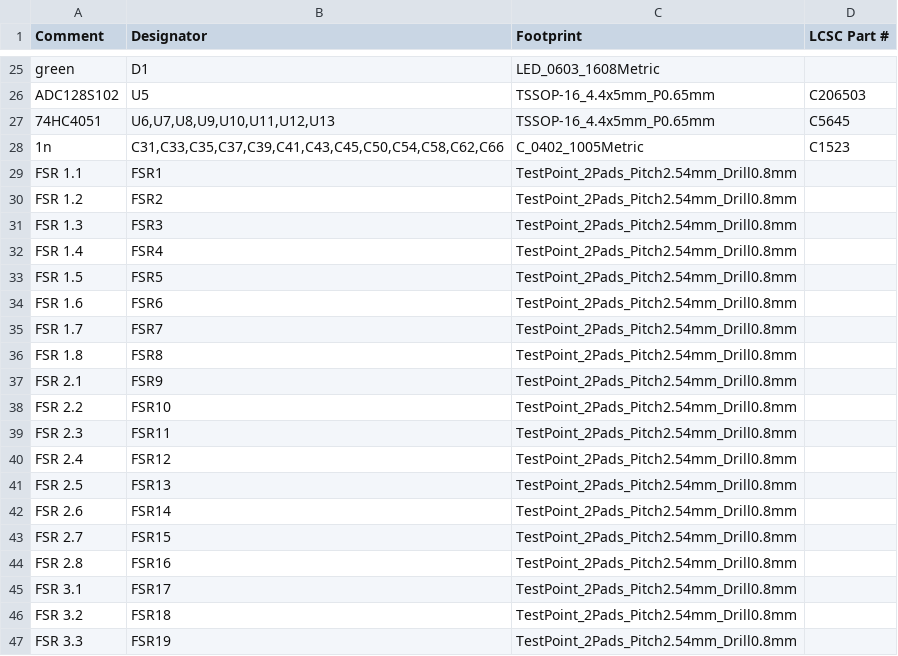
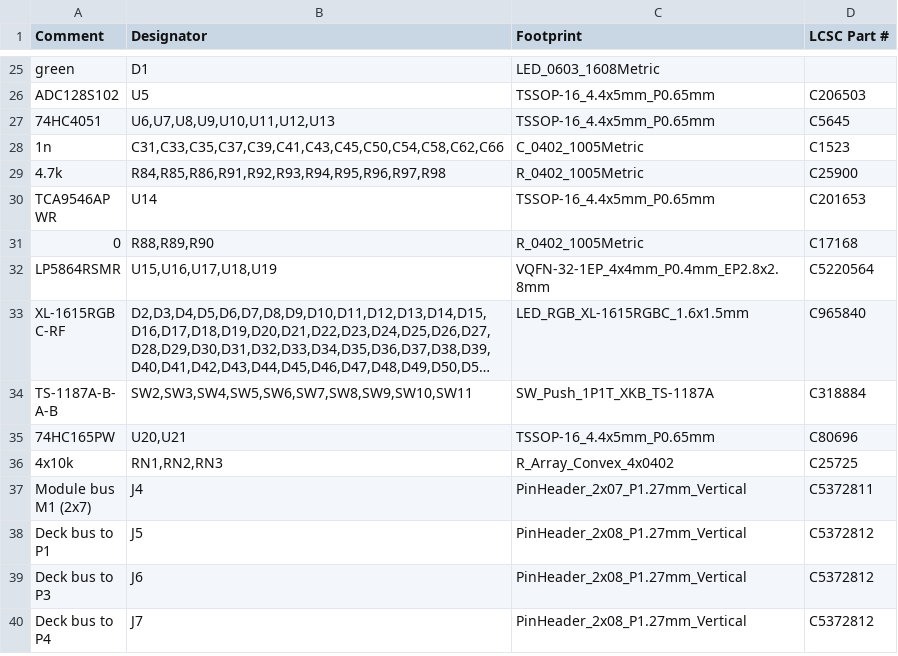
Before and after one commit to MitjaGrecky/Shtuka-druka, a CSV file: hardware/for-routing/P2/BOM.csv, drawn as a sheet; only a part is shown, gaps mark what is left out; the shorter side is filled out with more unchanged rows; long unchanged cells end in …; the diff covers the shown part only.

```diff
--- a/hardware/for-routing/P2/BOM.csv
+++ b/hardware/for-routing/P2/BOM.csv
@@ -28,20 +28 @@ ADC128S102,U5,TSSOP-16_4.4x5mm_P0.65mm,C206503
 1n,"C31,C33,C35,C37,C39,C41,C43,C45,C50,C54,C58,C62,C66",C_0402_1005Metric,C1523
-FSR 1.1,FSR1,TestPoint_2Pads_Pitch2.54mm_Drill0.8mm,
-FSR 1.2,FSR2,TestPoint_2Pads_Pitch2.54mm_Drill0.8mm,
-FSR 1.3,FSR3,TestPoint_2Pads_Pitch2.54mm_Drill0.8mm,
-FSR 1.4,FSR4,TestPoint_2Pads_Pitch2.54mm_Drill0.8mm,
-FSR 1.5,FSR5,TestPoint_2Pads_Pitch2.54mm_Drill0.8mm,
-FSR 1.6,FSR6,TestPoint_2Pads_Pitch2.54mm_Drill0.8mm,
-FSR 1.7,FSR7,TestPoint_2Pads_Pitch2.54mm_Drill0.8mm,
-FSR 1.8,FSR8,TestPoint_2Pads_Pitch2.54mm_Drill0.8mm,
-FSR 2.1,FSR9,TestPoint_2Pads_Pitch2.54mm_Drill0.8mm,
-FSR 2.2,FSR10,TestPoint_2Pads_Pitch2.54mm_Drill0.8mm,
-FSR 2.3,FSR11,TestPoint_2Pads_Pitch2.54mm_Drill0.8mm,
-FSR 2.4,FSR12,TestPoint_2Pads_Pitch2.54mm_Drill0.8mm,
-FSR 2.5,FSR13,TestPoint_2Pads_Pitch2.54mm_Drill0.8mm,
-FSR 2.6,FSR14,TestPoint_2Pads_Pitch2.54mm_Drill0.8mm,
-FSR 2.7,FSR15,TestPoint_2Pads_Pitch2.54mm_Drill0.8mm,
-FSR 2.8,FSR16,TestPoint_2Pads_Pitch2.54mm_Drill0.8mm,
-FSR 3.1,FSR17,TestPoint_2Pads_Pitch2.54mm_Drill0.8mm,
-FSR 3.2,FSR18,TestPoint_2Pads_Pitch2.54mm_Drill0.8mm,
-FSR 3.3,FSR19,TestPoint_2Pads_Pitch2.54mm_Drill0.8mm,
```
Also changed, not shown: 45 removed rows elsewhere in this file, 42 other files.
